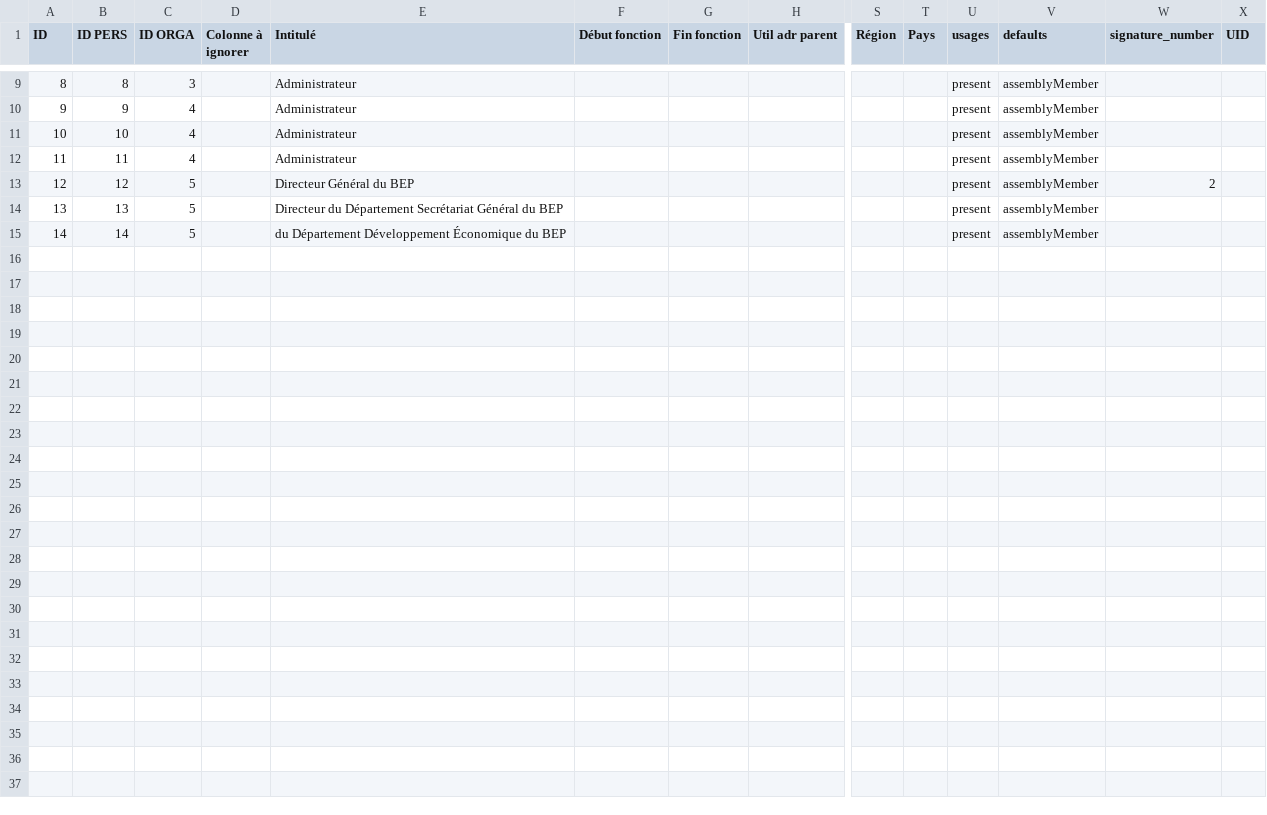
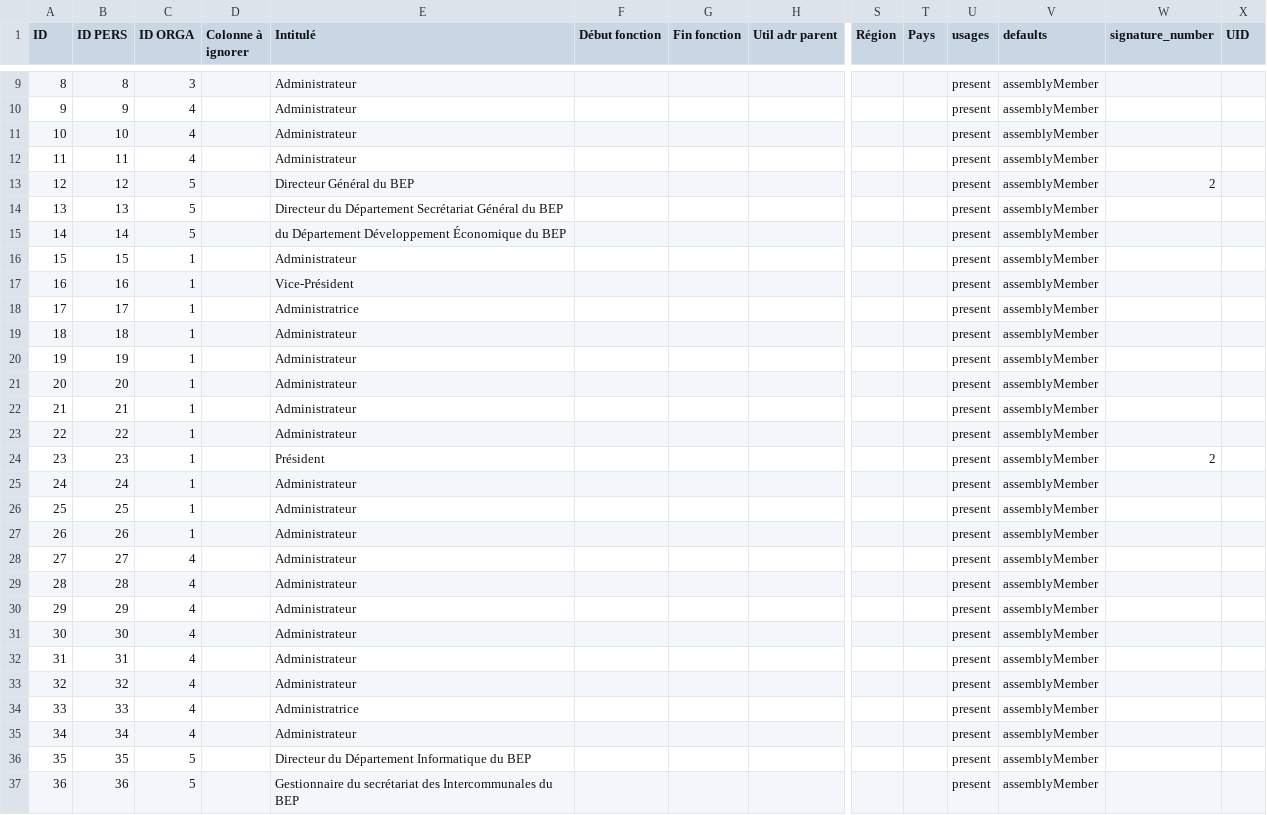
Before and after one commit to IMIO/Products.MeetingBEP, a CSV file: src/Products/MeetingBEP/profiles/zbep/heldpositions.csv, drawn as a sheet; only a part is shown, gaps mark what is left out; rows hold the shown columns only; the diff names each change by its address in the sheet, - before the commit and + after, or states it on an @@ line.

```diff
--- a/src/Products/MeetingBEP/profiles/zbep/heldpositions.csv
+++ b/src/Products/MeetingBEP/profiles/zbep/heldpositions.csv
+row 16: 15 | 15 | 1 |  | Administrateur |  |  |  |  |  | present | assemblyMember
+row 17: 16 | 16 | 1 |  | Vice-Président |  |  |  |  |  | present | assemblyMember
+row 18: 17 | 17 | 1 |  | Administratrice |  |  |  |  |  | present | assemblyMember
+row 19: 18 | 18 | 1 |  | Administrateur |  |  |  |  |  | present | assemblyMember
+row 20: 19 | 19 | 1 |  | Administrateur |  |  |  |  |  | present | assemblyMember
+row 21: 20 | 20 | 1 |  | Administrateur |  |  |  |  |  | present | assemblyMember
+row 22: 21 | 21 | 1 |  | Administrateur |  |  |  |  |  | present | assemblyMember
+row 23: 22 | 22 | 1 |  | Administrateur |  |  |  |  |  | present | assemblyMember
+row 24: 23 | 23 | 1 |  | Président |  |  |  |  |  | present | assemblyMember | 2
+row 25: 24 | 24 | 1 |  | Administrateur |  |  |  |  |  | present | assemblyMember
+row 26: 25 | 25 | 1 |  | Administrateur |  |  |  |  |  | present | assemblyMember
+row 27: 26 | 26 | 1 |  | Administrateur |  |  |  |  |  | present | assemblyMember
+row 28: 27 | 27 | 4 |  | Administrateur |  |  |  |  |  | present | assemblyMember
+row 29: 28 | 28 | 4 |  | Administrateur |  |  |  |  |  | present | assemblyMember
+row 30: 29 | 29 | 4 |  | Administrateur |  |  |  |  |  | present | assemblyMember
+row 31: 30 | 30 | 4 |  | Administrateur |  |  |  |  |  | present | assemblyMember
+row 32: 31 | 31 | 4 |  | Administrateur |  |  |  |  |  | present | assemblyMember
+row 33: 32 | 32 | 4 |  | Administrateur |  |  |  |  |  | present | assemblyMember
+row 34: 33 | 33 | 4 |  | Administratrice |  |  |  |  |  | present | assemblyMember
+row 35: 34 | 34 | 4 |  | Administrateur |  |  |  |  |  | present | assemblyMember
+row 36: 35 | 35 | 5 |  | Directeur du Département Informatique du BEP |  |  |  |  |  | present | assemblyMember
+row 37: 36 | 36 | 5 |  | Gestionnaire du secrétariat des Intercommunales du BEP |  |  |  |  |  | present | assemblyMember
```
Also changed, not shown: src/Products/MeetingBEP/profiles/zbep/persons.csv, 1 other file.
